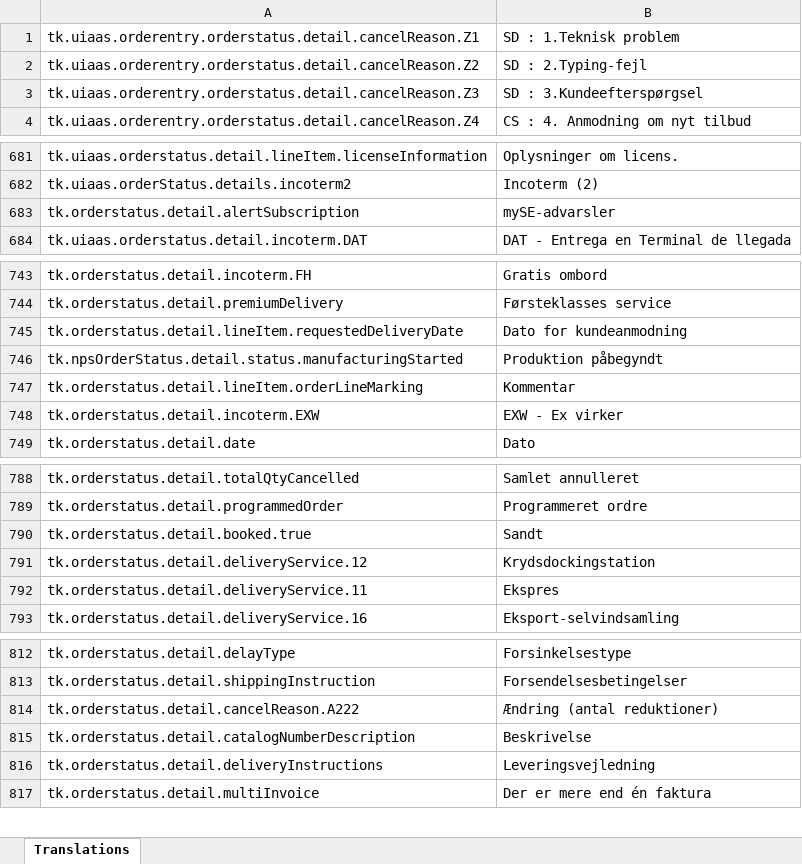
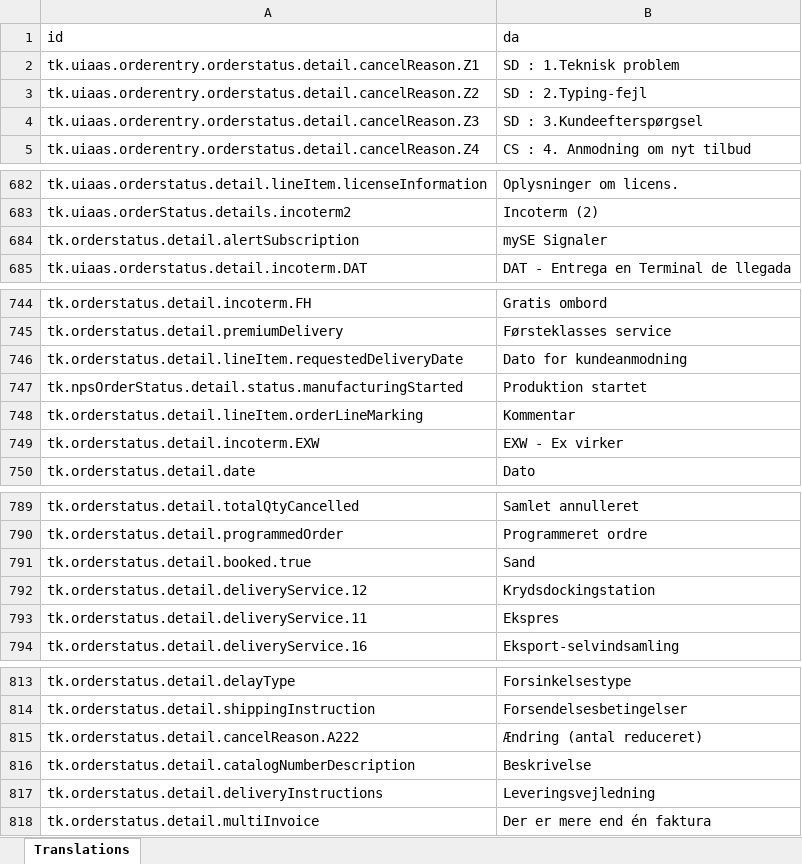
Before and after one commit to cfire4/sample-lang-files, an Excel workbook: excel/da.xlsx, sheet Translations, drawn as a sheet; only a part is shown, gaps mark what is left out; values as stored, in another font and other column widths than the file's, no borders; addresses are those after the commit; the diff covers the shown part only; the diff names each change by its address in the sheet, - before the commit and + after, or states it on an @@ line.

```diff
--- a/excel/da.xlsx (sheet Translations)
+++ b/excel/da.xlsx (sheet Translations)
+row 1: id | da
-B684: mySE-advarsler
+B684: mySE Signaler
-B747: Produktion påbegyndt
+B747: Produktion startet
-B791: Sandt
+B791: Sand
-B815: Ændring (antal reduktioner)
+B815: Ændring (antal reduceret)
```
Also changed, not shown: 38 edited cells elsewhere in this sheet, excel/de.xlsx, excel/fr.xlsx, 7 other files.
